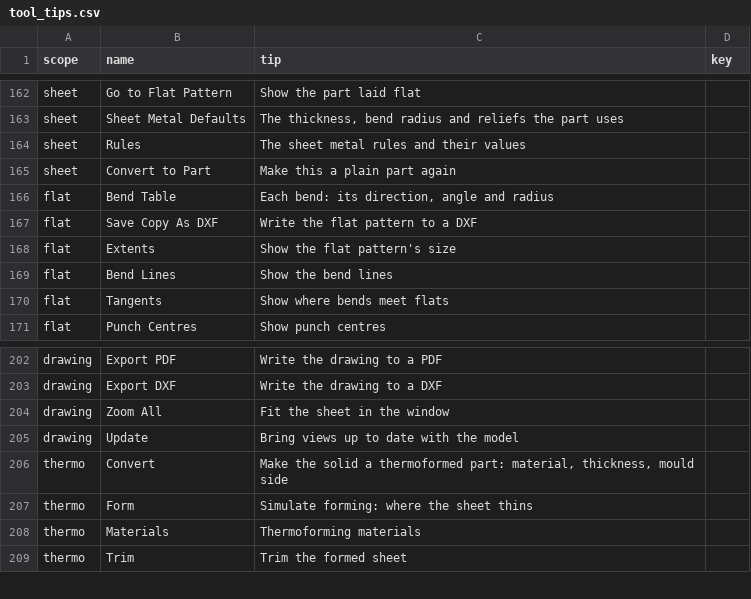
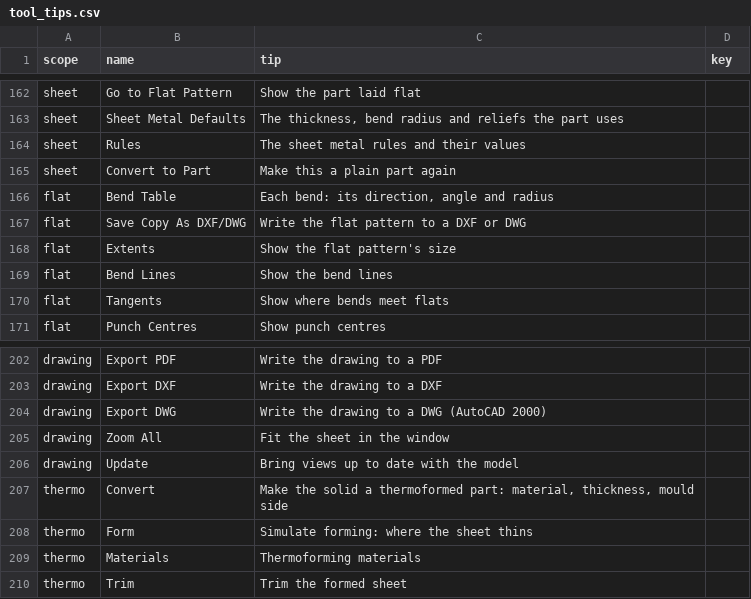
Before and after one commit to David-Bascom05/forgeCAD, a CSV file: interface/forge-render/data/tool_tips.csv, drawn as a sheet; only a part is shown, gaps mark what is left out.

Commit message:
forge-render: tips for Export DWG and the flat pattern's DXF/DWG export

```diff
--- a/interface/forge-render/data/tool_tips.csv
+++ b/interface/forge-render/data/tool_tips.csv
@@ -166,3 +166,3 @@ sheet,Convert to Part,Make this a plain part again,
 flat,Bend Table,"Each bend: its direction, angle and radius",
-flat,Save Copy As DXF,Write the flat pattern to a DXF,
+flat,Save Copy As DXF/DWG,Write the flat pattern to a DXF or DWG,
 flat,Extents,Show the flat pattern's size,
@@ -203,2 +203,3 @@ drawing,Export PDF,Write the drawing to a PDF,
 drawing,Export DXF,Write the drawing to a DXF,
+drawing,Export DWG,Write the drawing to a DWG (AutoCAD 2000),
 drawing,Zoom All,Fit the sheet in the window,
```
